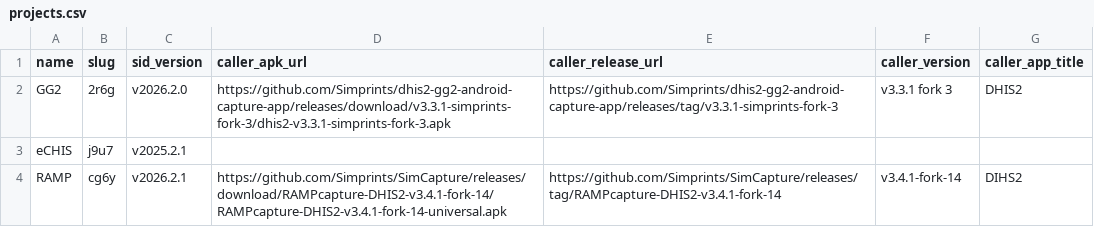
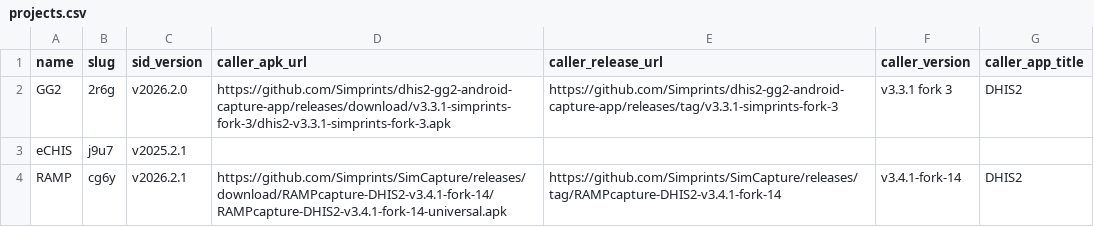
Before and after one commit to Simprints/Android-Simprints-ID, a CSV file: projects.csv, drawn as a sheet.

Commit message:
Fix typo in caller_app_title for RAMP project

```diff
--- a/projects.csv
+++ b/projects.csv
@@ -3,2 +3,2 @@ GG2,2r6g,v2026.2.0,https://github.com/Simprints/dhis2-gg2-android-capture-app/re
 eCHIS,j9u7,v2025.2.1,,,,
-RAMP,cg6y,v2026.2.1,https://github.com/Simprints/SimCapture/releases/download/RAMPcapture-DHIS2-v3.4.1-fork-14/RAMPcapture-DHIS2-v3.4.1-fork-14-universal.apk,https://github.com/Simprints/SimCapture/releases/tag/RAMPcapture-DHIS2-v3.4.1-fork-14,v3.4.1-fork-14,DIHS2
+RAMP,cg6y,v2026.2.1,https://github.com/Simprints/SimCapture/releases/download/RAMPcapture-DHIS2-v3.4.1-fork-14/RAMPcapture-DHIS2-v3.4.1-fork-14-universal.apk,https://github.com/Simprints/SimCapture/releases/tag/RAMPcapture-DHIS2-v3.4.1-fork-14,v3.4.1-fork-14,DHIS2
```
